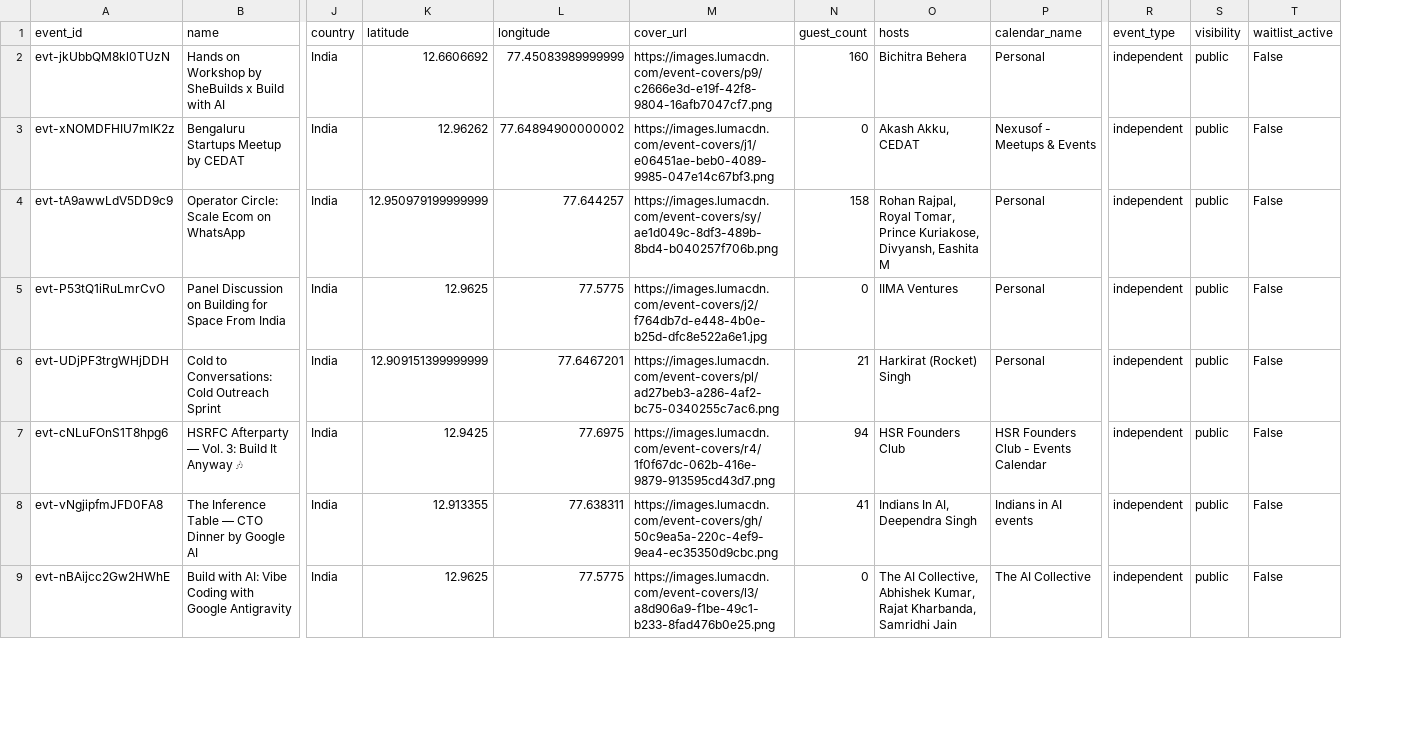
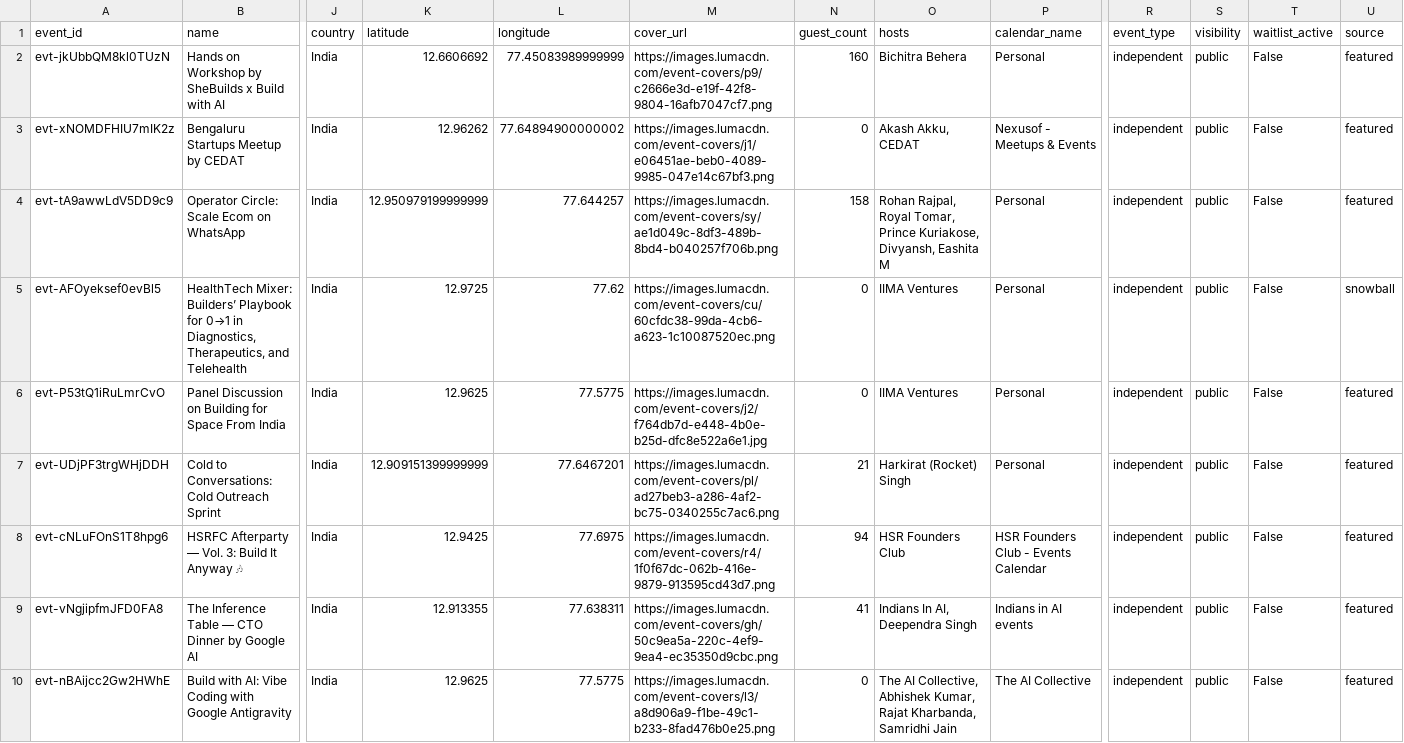
Before and after one commit to himanshusaleria/luma-explore, a CSV file: data/bengaluru_latest.csv, drawn as a sheet; only a part is shown, gaps mark what is left out; addresses are those after the commit; rows hold the shown columns only; the diff covers the shown part only; the diff names each change by its address in the sheet, - before the commit and + after, or states it on an @@ line.

```diff
--- a/data/bengaluru_latest.csv
+++ b/data/bengaluru_latest.csv
+column U (source), rows 2-4: all featured; rows 6-10: all featured
+row 5: evt-AFOyeksef0evBl5 | HealthTech Mixer: Builders’ Playbook for 0→1 in Diagnostics, Therapeutics, and Telehealth | India | 12.9725 | 77.62 | https://images.lumacdn.com/event-covers/cu/60cfdc38-99da-4cb6-a623-1c10087520ec.png | 0 | IIMA Ventures | Personal | independent | public | False | snowball
```
Also changed, not shown: 7 added rows and 1 edited cell elsewhere in this file, data/mumbai_latest.csv, data/new-delhi_latest.csv, 23 other files.
